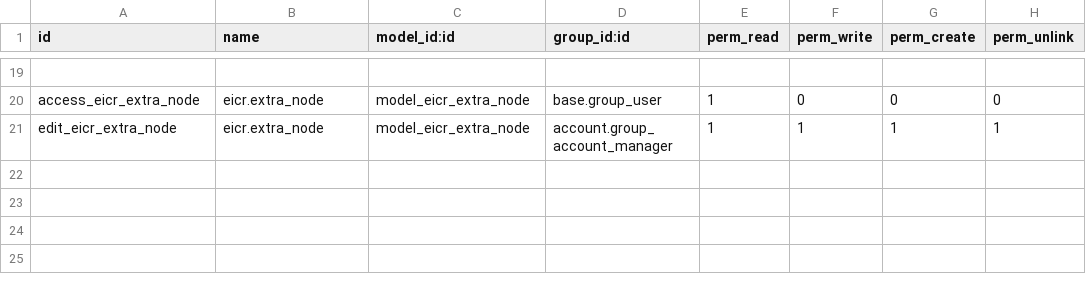
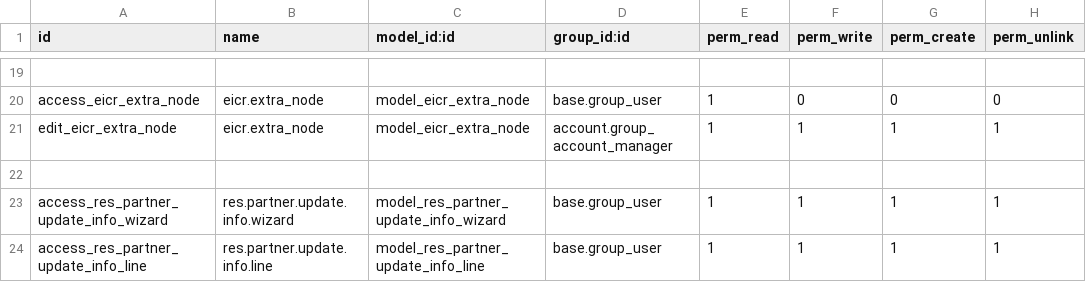
Before and after one commit to automatuanis/fe-hacienda-cr-odoo, a CSV file: cr_electronic_invoice/security/ir.model.access.csv, drawn as a sheet; only a part is shown, gaps mark what is left out; the diff names each change by its address in the sheet, - before the commit and + after, or states it on an @@ line.

Commit message:
tax info bulk update, check tax info before generating xml, add tax activities to the system if not there

```diff
--- a/cr_electronic_invoice/security/ir.model.access.csv
+++ b/cr_electronic_invoice/security/ir.model.access.csv
+row 22: (empty)
+row 23: access_res_partner_update_info_wizard | res.partner.update.info.wizard | model_res_partner_update_info_wizard | base.group_user | 1 | 1 | 1 | 1
+row 24: access_res_partner_update_info_line | res.partner.update.info.line | model_res_partner_update_info_line | base.group_user | 1 | 1 | 1 | 1
```
Also changed, not shown: 8 other files.
